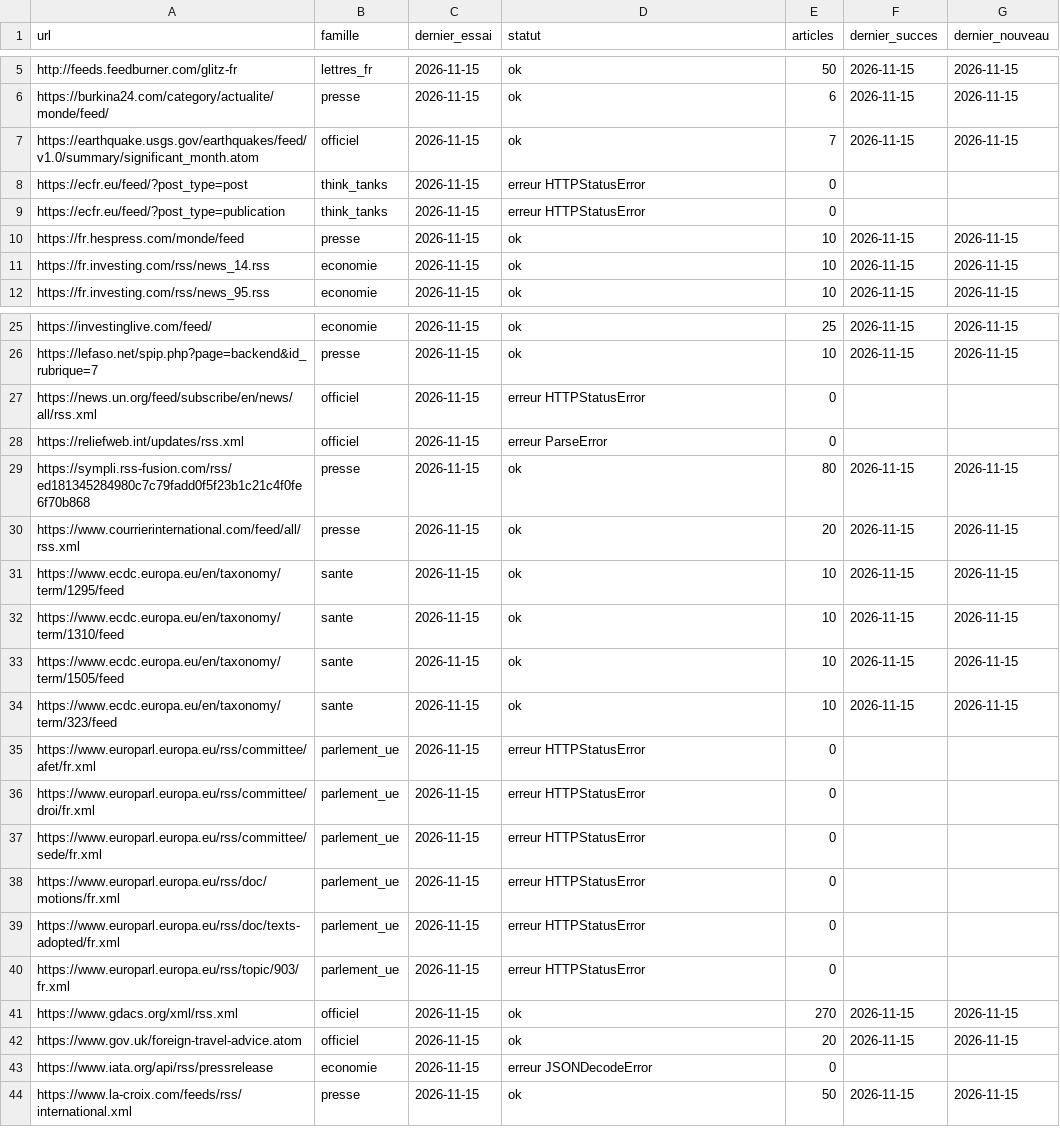
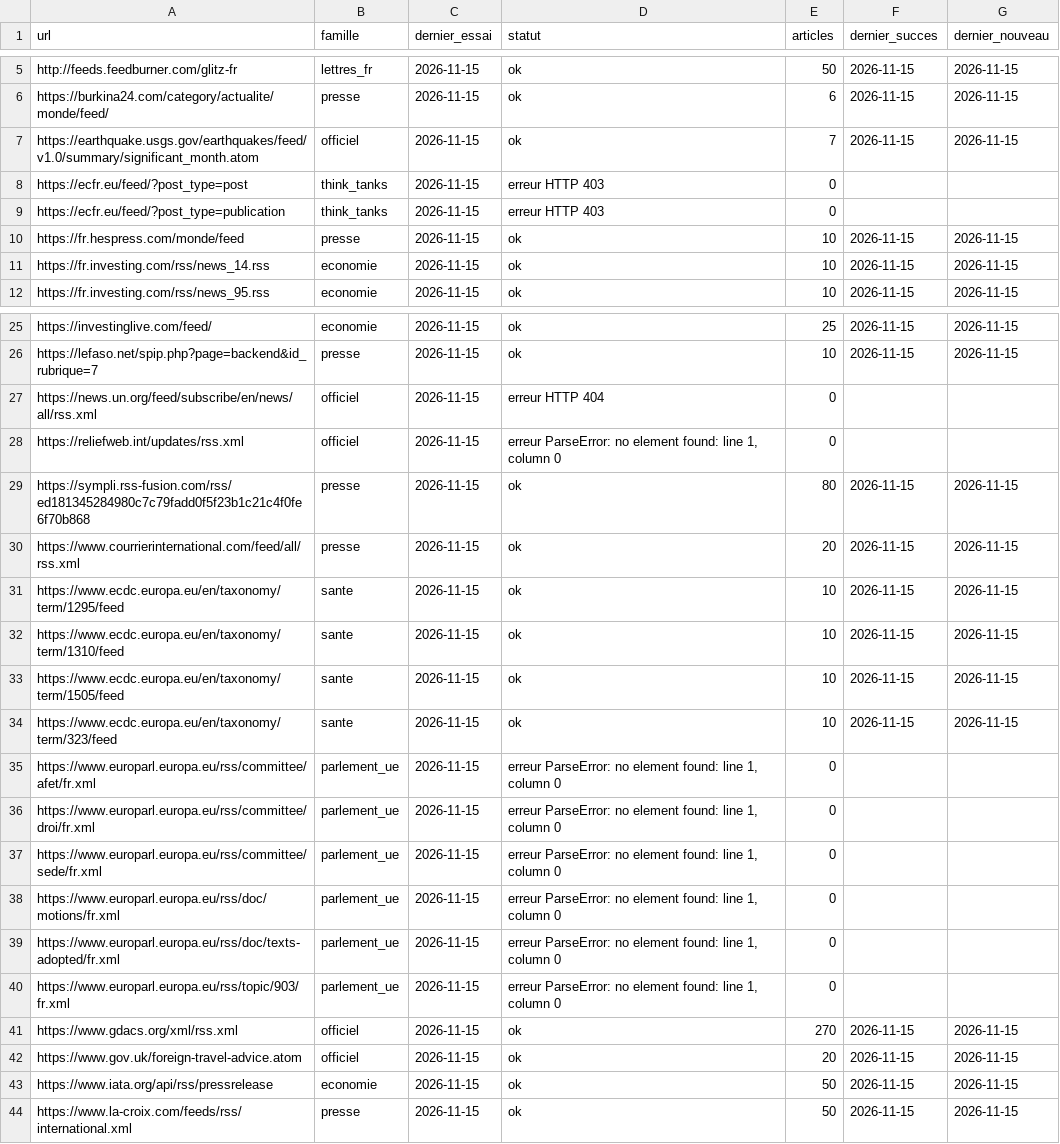
Before and after one commit to Othman-Benbrahim/metac-bot-template, a CSV file: registre/rss-sante.csv, drawn as a sheet; only a part is shown, gaps mark what is left out.

```diff
--- a/registre/rss-sante.csv
+++ b/registre/rss-sante.csv
@@ -7,4 +7,4 @@ https://burkina24.com/category/actualite/monde/feed/,presse,2026-11-15,ok,6,2026
 https://earthquake.usgs.gov/earthquakes/feed/v1.0/summary/significant_month.atom,officiel,2026-11-15,ok,7,2026-11-15,2026-11-15
-https://ecfr.eu/feed/?post_type=post,think_tanks,2026-11-15,erreur HTTPStatusError,0,,
-https://ecfr.eu/feed/?post_type=publication,think_tanks,2026-11-15,erreur HTTPStatusError,0,,
+https://ecfr.eu/feed/?post_type=post,think_tanks,2026-11-15,erreur HTTP 403,0,,
+https://ecfr.eu/feed/?post_type=publication,think_tanks,2026-11-15,erreur HTTP 403,0,,
 https://fr.hespress.com/monde/feed,presse,2026-11-15,ok,10,2026-11-15,2026-11-15
@@ -26,4 +26,4 @@ https://investinglive.com/feed/,economie,2026-11-15,ok,25,2026-11-15,2026-11-15
 https://lefaso.net/spip.php?page=backend&id_rubrique=7,presse,2026-11-15,ok,10,2026-11-15,2026-11-15
-https://news.un.org/feed/subscribe/en/news/all/rss.xml,officiel,2026-11-15,erreur HTTPStatusError,0,,
-https://reliefweb.int/updates/rss.xml,officiel,2026-11-15,erreur ParseError,0,,
+https://news.un.org/feed/subscribe/en/news/all/rss.xml,officiel,2026-11-15,erreur HTTP 404,0,,
+https://reliefweb.int/updates/rss.xml,officiel,2026-11-15,"erreur ParseError: no element found: line 1, column 0",0,,
 https://sympli.rss-fusion.com/rss/ed181345284980c7c79fadd0f5f23b1c21c4f0fe6f70b868,presse,2026-11-15,ok,80,2026-11-15,2026-11-15
@@ -34,11 +34,11 @@ https://www.ecdc.europa.eu/en/taxonomy/term/1505/feed,sante,2026-11-15,ok,10,202
 https://www.ecdc.europa.eu/en/taxonomy/term/323/feed,sante,2026-11-15,ok,10,2026-11-15,2026-11-15
-https://www.europarl.europa.eu/rss/committee/afet/fr.xml,parlement_ue,2026-11-15,erreur HTTPStatusError,0,,
-https://www.europarl.europa.eu/rss/committee/droi/fr.xml,parlement_ue,2026-11-15,erreur HTTPStatusError,0,,
-https://www.europarl.europa.eu/rss/committee/sede/fr.xml,parlement_ue,2026-11-15,erreur HTTPStatusError,0,,
-https://www.europarl.europa.eu/rss/doc/motions/fr.xml,parlement_ue,2026-11-15,erreur HTTPStatusError,0,,
-https://www.europarl.europa.eu/rss/doc/texts-adopted/fr.xml,parlement_ue,2026-11-15,erreur HTTPStatusError,0,,
-https://www.europarl.europa.eu/rss/topic/903/fr.xml,parlement_ue,2026-11-15,erreur HTTPStatusError,0,,
+https://www.europarl.europa.eu/rss/committee/afet/fr.xml,parlement_ue,2026-11-15,"erreur ParseError: no element found: line 1, column 0",0,,
+https://www.europarl.europa.eu/rss/committee/droi/fr.xml,parlement_ue,2026-11-15,"erreur ParseError: no element found: line 1, column 0",0,,
+https://www.europarl.europa.eu/rss/committee/sede/fr.xml,parlement_ue,2026-11-15,"erreur ParseError: no element found: line 1, column 0",0,,
+https://www.europarl.europa.eu/rss/doc/motions/fr.xml,parlement_ue,2026-11-15,"erreur ParseError: no element found: line 1, column 0",0,,
+https://www.europarl.europa.eu/rss/doc/texts-adopted/fr.xml,parlement_ue,2026-11-15,"erreur ParseError: no element found: line 1, column 0",0,,
+https://www.europarl.europa.eu/rss/topic/903/fr.xml,parlement_ue,2026-11-15,"erreur ParseError: no element found: line 1, column 0",0,,
 https://www.gdacs.org/xml/rss.xml,officiel,2026-11-15,ok,270,2026-11-15,2026-11-15
 https://www.gov.uk/foreign-travel-advice.atom,officiel,2026-11-15,ok,20,2026-11-15,2026-11-15
-https://www.iata.org/api/rss/pressrelease,economie,2026-11-15,erreur JSONDecodeError,0,,
+https://www.iata.org/api/rss/pressrelease,economie,2026-11-15,ok,50,2026-11-15,2026-11-15
 https://www.la-croix.com/feeds/rss/international.xml,presse,2026-11-15,ok,50,2026-11-15,2026-11-15
```
Also changed, not shown: registre/rss-comptes.csv, 1 other file.
